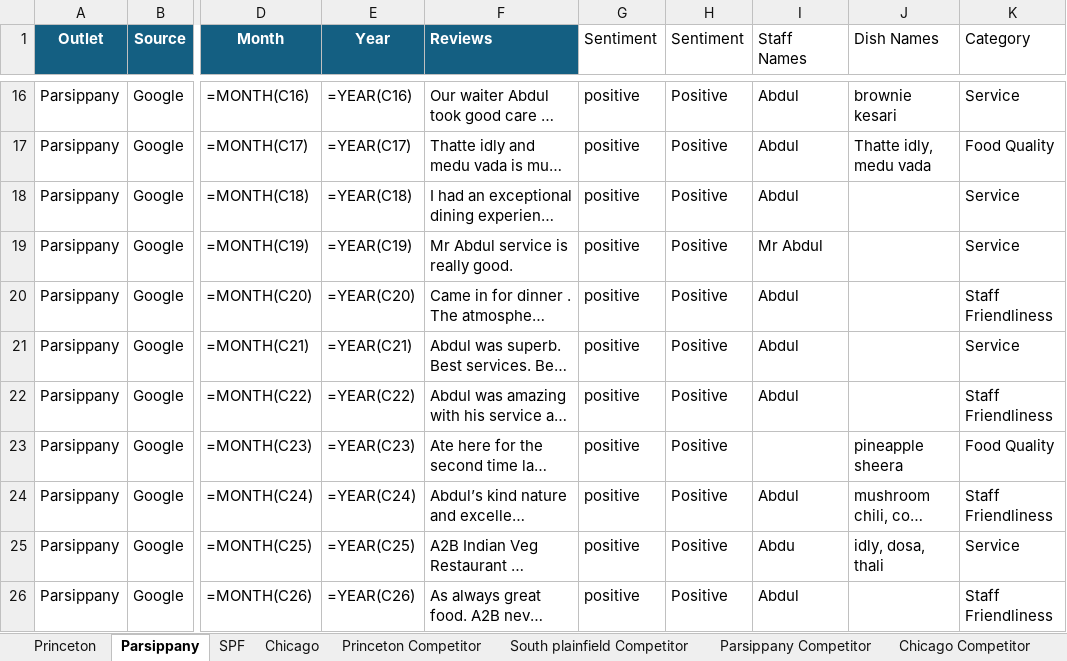
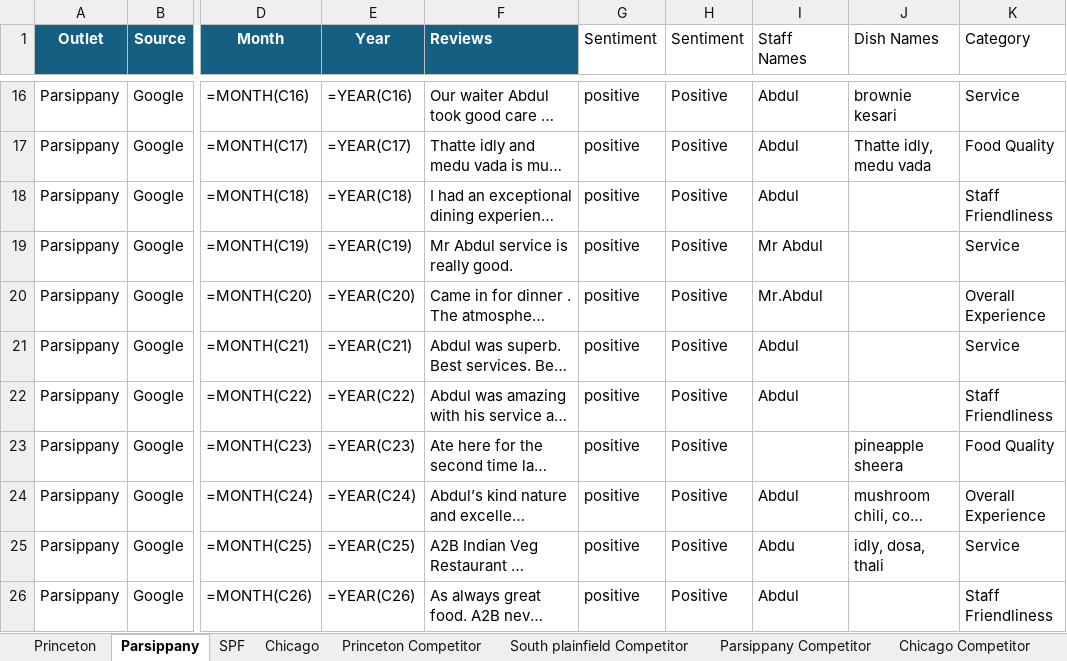
Before and after one commit to Yaswanth-Magil/Sentiment-Analysis-Dumy, an Excel workbook: A2b_January_month.xlsx, sheet Parsippany, drawn as a sheet; only a part is shown, gaps mark what is left out; long unchanged cells end in …; values as stored, in another font and other column widths than the file's, no borders; formulas without a stored value are shown as written; table styles not drawn; the diff covers the shown part only; the diff names each change by its address in the sheet, - before the commit and + after, or states it on an @@ line.

```diff
--- a/A2b_January_month.xlsx (sheet Parsippany)
+++ b/A2b_January_month.xlsx (sheet Parsippany)
-K18 (Category): Service
+K18 (Category): Staff Friendliness
-I20 (Staff Names): Abdul
+I20 (Staff Names): Mr.Abdul
-K20 (Category): Staff Friendliness
+K20 (Category): Overall Experience
-K24 (Category): Staff Friendliness
+K24 (Category): Overall Experience
```
Also changed, not shown: 11 edited cells elsewhere in this sheet, sheet Chicago, sheet Princeton, sheet SPF, sheet Parsippany Competitor, sheet South plainfield Competitor, sheet Chicago Competitor, 1 more sheet.
